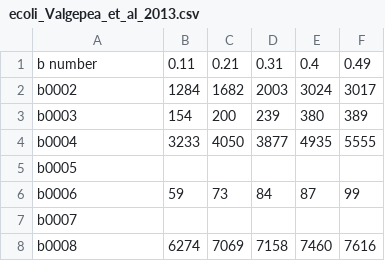
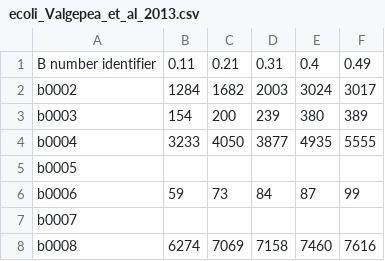
Before and after one commit to uriba/proteome-analysis, a CSV file: ecoli_Valgepea_et_al_2013.csv, drawn as a sheet; only a part is shown.

```diff
--- a/ecoli_Valgepea_et_al_2013.csv
+++ b/ecoli_Valgepea_et_al_2013.csv
@@ -1,2 +1,2 @@
-b number,0.11,0.21,0.31,0.4,0.49
+B number identifier,0.11,0.21,0.31,0.4,0.49
 b0002,1284,1682,2003,3024,3017
```
Also changed, not shown: 4 other files.
